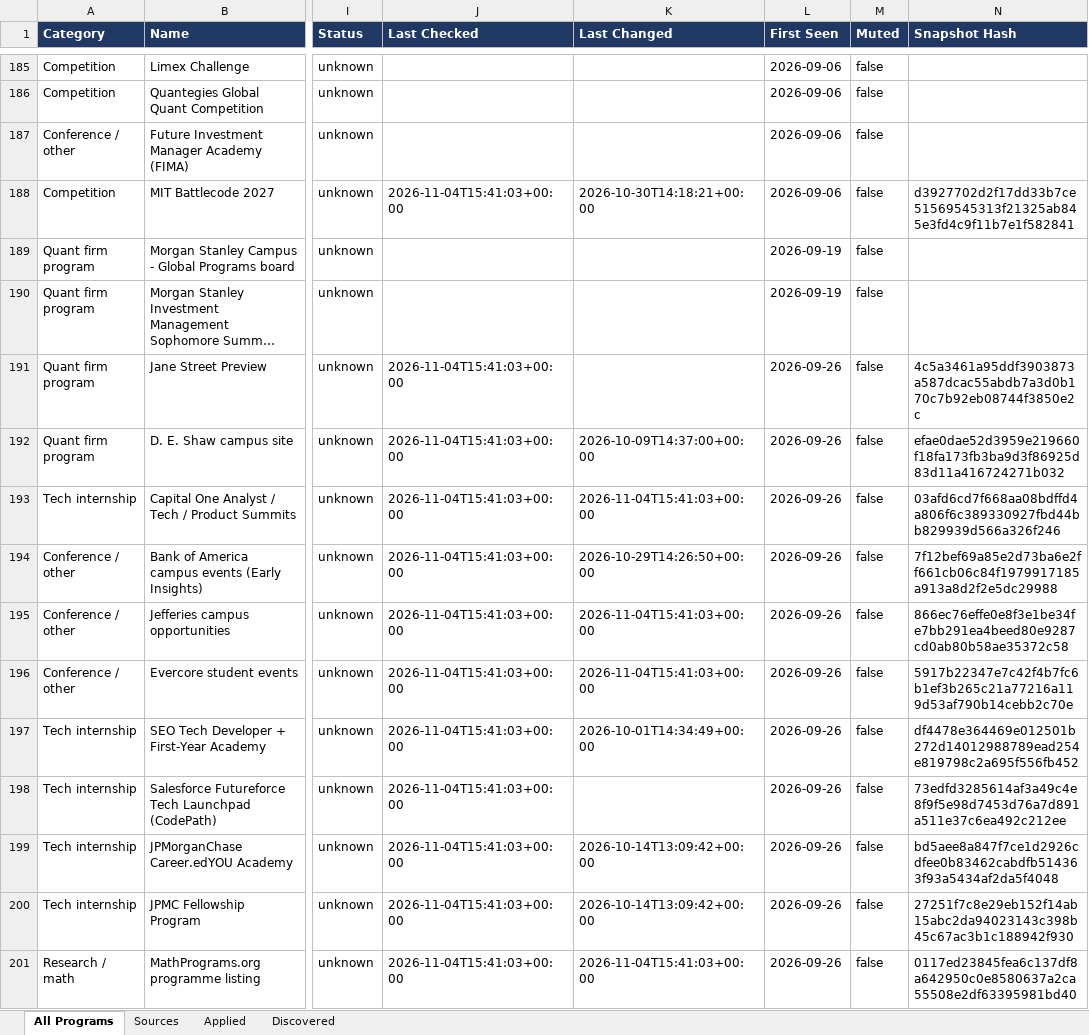
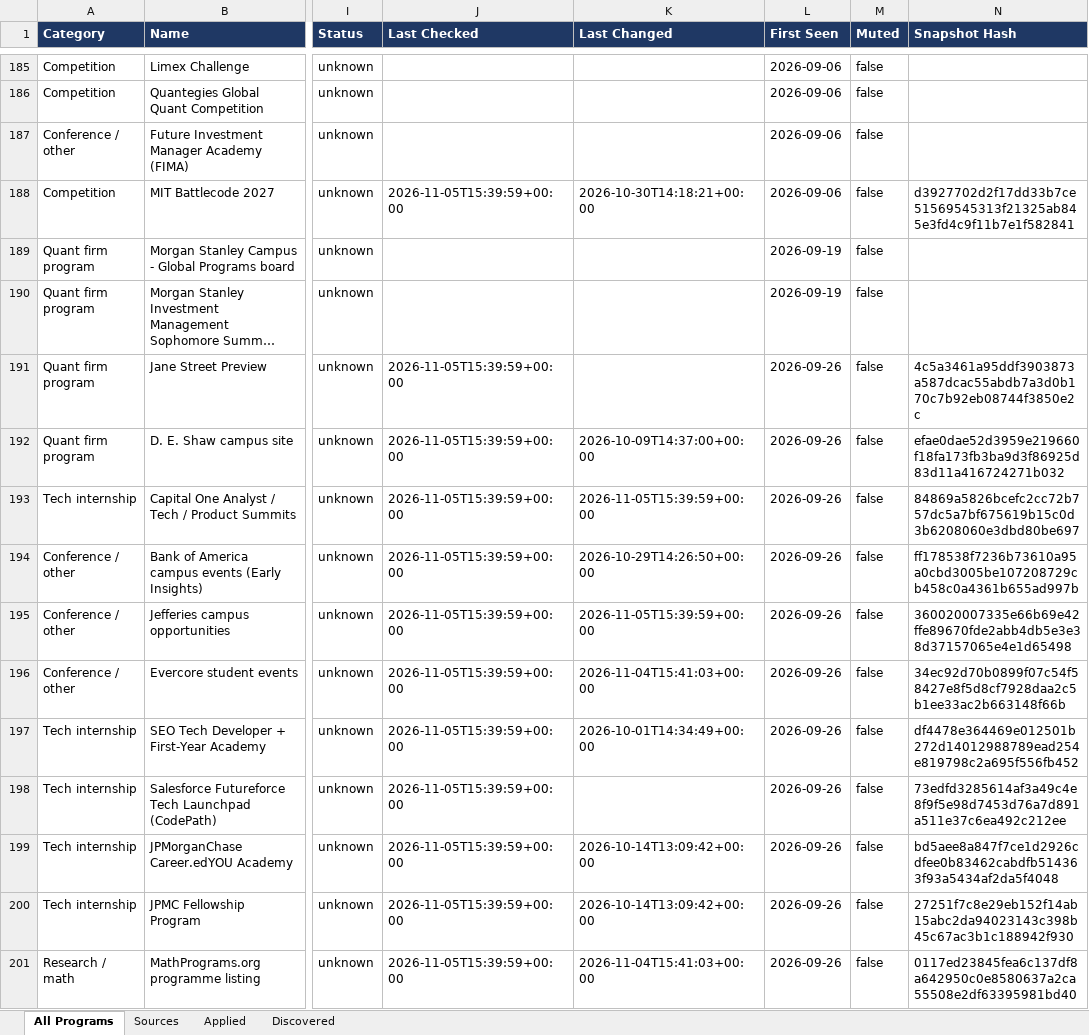
Before and after one commit to YeziShanYang/Internship-Opportunity-Tracker, an Excel workbook: out/tracked.xlsx, sheet All Programs, drawn as a sheet; only a part is shown, gaps mark what is left out; long unchanged cells end in …; values as stored, in another font and other column widths than the file's, no borders; the diff covers the shown part only; the diff names each change by its address in the sheet, - before the commit and + after, or states it on an @@ line.

```diff
--- a/out/tracked.xlsx (sheet All Programs)
+++ b/out/tracked.xlsx (sheet All Programs)
-J188 (Last Checked): 2026-11-04T15:41:03+00:00
+J188 (Last Checked): 2026-11-05T15:39:59+00:00
-J191:J201 (Last Checked): 2026-11-04T15:41:03+00:00
+J191:J201 (Last Checked): 2026-11-05T15:39:59+00:00
-K193 (Last Changed): 2026-11-04T15:41:03+00:00
+K193 (Last Changed): 2026-11-05T15:39:59+00:00
-N193 (Snapshot Hash): 03afd6cd7f668aa08bdffd4a806f6c389330927fbd44bb829939d566a326f246
+N193 (Snapshot Hash): 84869a5826bcefc2cc72b757dc5a7bf675619b15c0d3b6208060e3dbd80be697
-N194 (Snapshot Hash): 7f12bef69a85e2d73ba6e2ff661cb06c84f1979917185a913a8d2f2e5dc29988
+N194 (Snapshot Hash): ff178538f7236b73610a95a0cbd3005be107208729cb458c0a4361b655ad997b
-K195 (Last Changed): 2026-11-04T15:41:03+00:00
+K195 (Last Changed): 2026-11-05T15:39:59+00:00
-N195 (Snapshot Hash): 866ec76effe0e8f3e1be34fe7bb291ea4beed80e9287cd0ab80b58ae35372c58
+N195 (Snapshot Hash): 360020007335e66b69e42ffe89670fde2abb4db5e3e38d37157065e4e1d65498
-N196 (Snapshot Hash): 5917b22347e7c42f4b7fc6b1ef3b265c21a77216a119d53af790b14cebb2c70e
+N196 (Snapshot Hash): 34ec92d70b0899f07c54f58427e8f5d8cf7928daa2c5b1ee33ac2b663148f66b
```
Also changed, not shown: 131 edited cells elsewhere in this sheet, sheet Sources, out/programs.xlsx, 51 other files.
